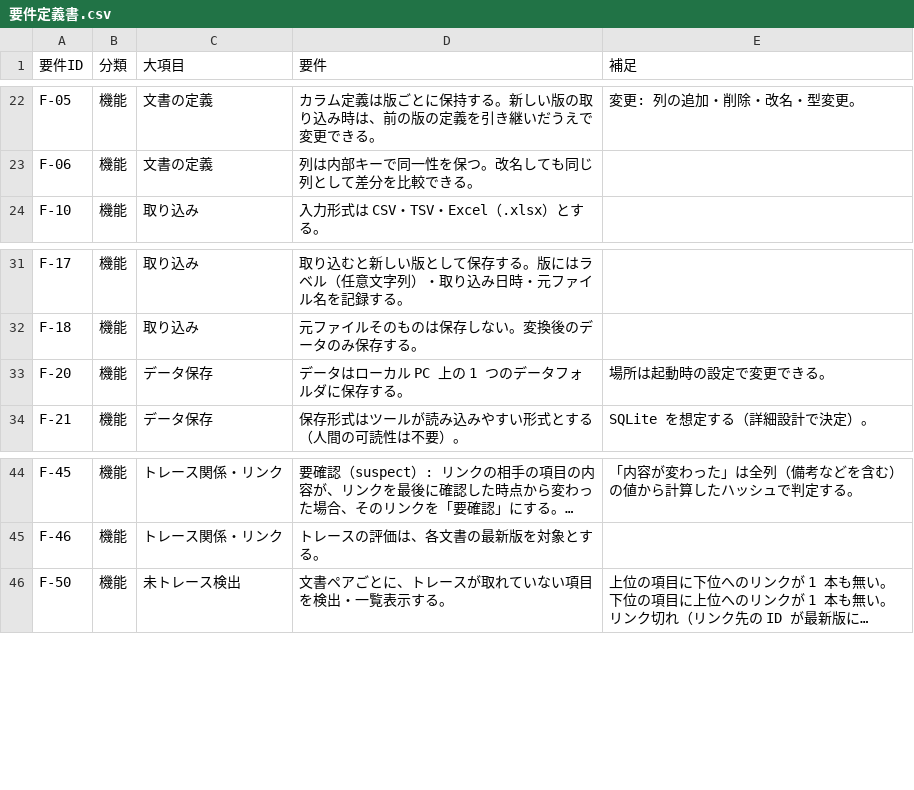
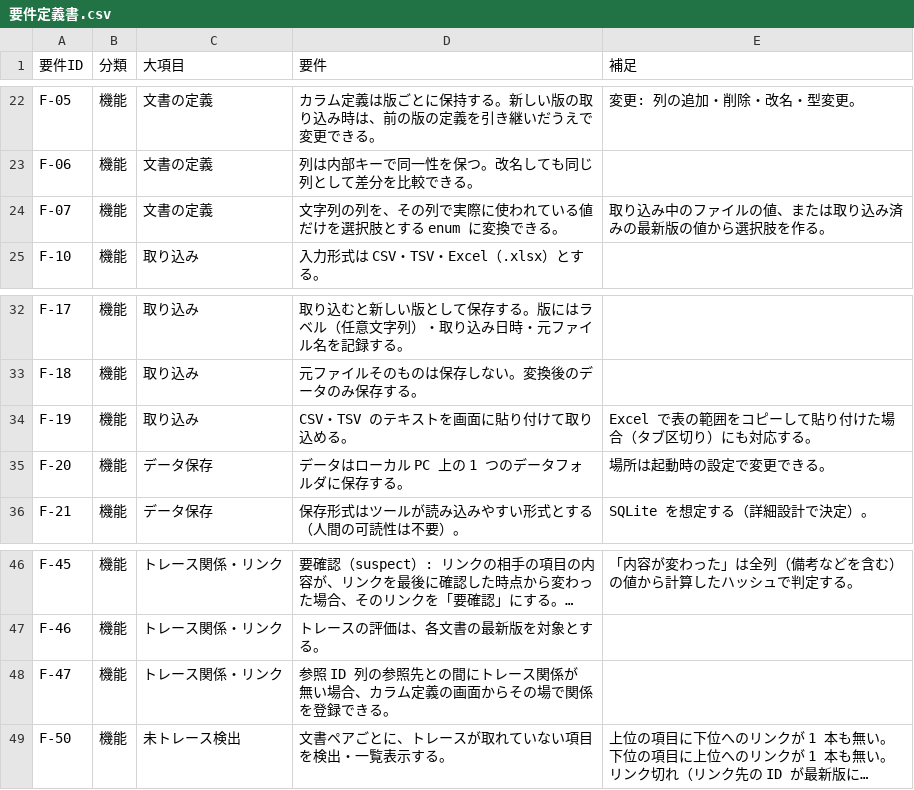
Before and after one commit to DFNasutarou/TraceabilityTool, a CSV file: docs/要件定義書.csv, drawn as a sheet; only a part is shown, gaps mark what is left out; long unchanged cells end in …; the diff names each change by its address in the sheet, - before the commit and + after, or states it on an @@ line.

```diff
--- a/docs/要件定義書.csv
+++ b/docs/要件定義書.csv
+row 24: F-07 | 機能 | 文書の定義 | 文字列の列を、その列で実際に使われている値だけを選択肢とする enum に変換できる。 | 取り込み中のファイルの値、または取り込み済みの最新版の値から選択肢を作る。
+row 34: F-19 | 機能 | 取り込み | CSV・TSV のテキストを画面に貼り付けて取り込める。 | Excel で表の範囲をコピーして貼り付けた場合（タブ区切り）にも対応する。
+row 48: F-47 | 機能 | トレース関係・リンク | 参照 ID 列の参照先との間にトレース関係が無い場合、カラム定義の画面からその場で関係を登録できる。
```
Also changed, not shown: docs/詳細設計書.csv, 13 other files.
